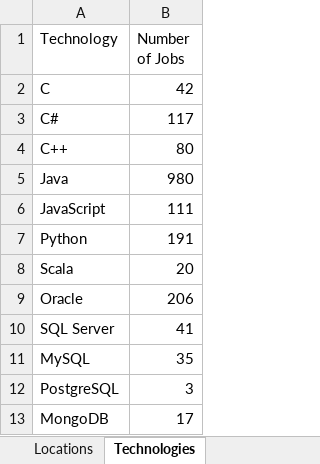
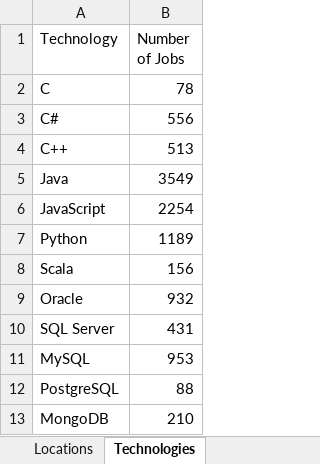
Before and after one commit to rininobaron/IBM_Data_Analyst_Professional_Certificate, an Excel workbook: COURSE_9_IBM_Data_Analyst_Capstone_Project/Week1/LAB2/job-postings.xlsx, sheet Technologies, drawn as a sheet; values as stored, in another font and other column widths than the file's, no borders; the diff names each change by its address in the sheet, - before the commit and + after, or states it on an @@ line.

```diff
--- a/COURSE_9_IBM_Data_Analyst_Capstone_Project/Week1/LAB2/job-postings.xlsx (sheet Technologies)
+++ b/COURSE_9_IBM_Data_Analyst_Capstone_Project/Week1/LAB2/job-postings.xlsx (sheet Technologies)
-B2 (Number of Jobs): 42
+B2 (Number of Jobs): 78
-B3 (Number of Jobs): 117
+B3 (Number of Jobs): 556
-B4 (Number of Jobs): 80
+B4 (Number of Jobs): 513
-B5 (Number of Jobs): 980
+B5 (Number of Jobs): 3549
-B6 (Number of Jobs): 111
+B6 (Number of Jobs): 2254
-B7 (Number of Jobs): 191
+B7 (Number of Jobs): 1189
-B8 (Number of Jobs): 20
+B8 (Number of Jobs): 156
-B9 (Number of Jobs): 206
+B9 (Number of Jobs): 932
-B10 (Number of Jobs): 41
+B10 (Number of Jobs): 431
-B11 (Number of Jobs): 35
+B11 (Number of Jobs): 953
-B12 (Number of Jobs): 3
+B12 (Number of Jobs): 88
-B13 (Number of Jobs): 17
+B13 (Number of Jobs): 210
```
Also changed, not shown: 2 other files.
